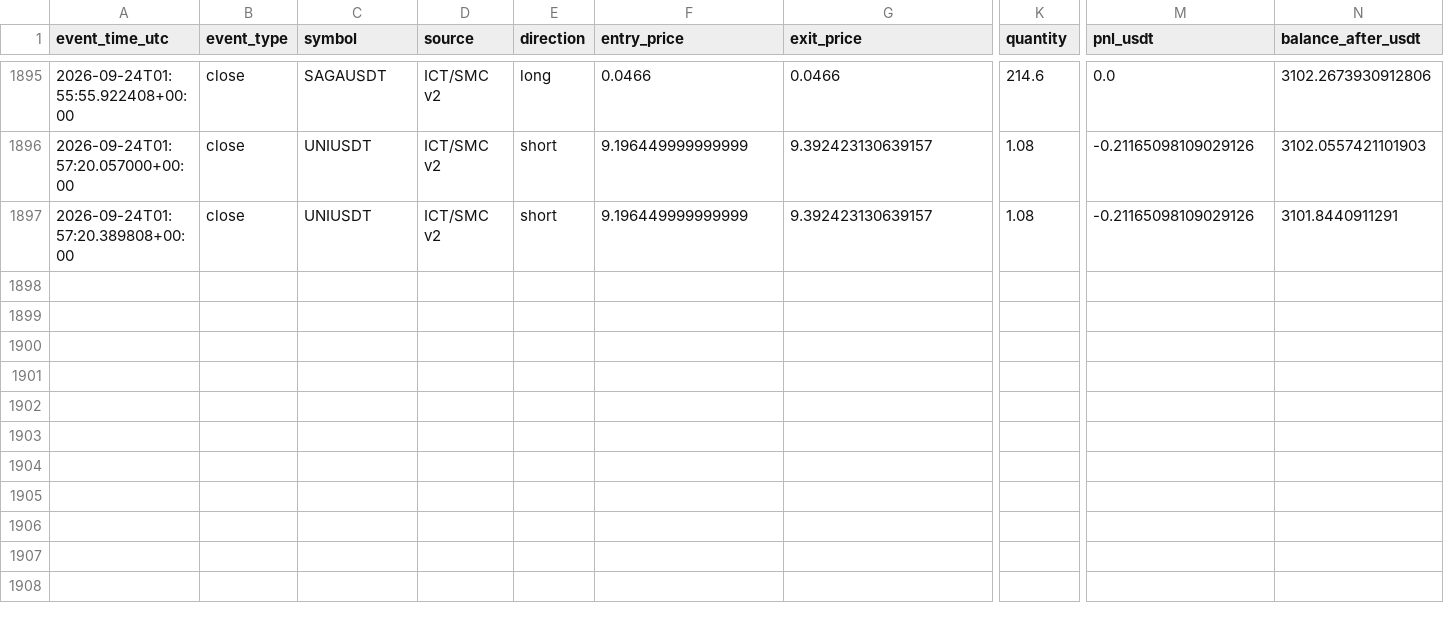
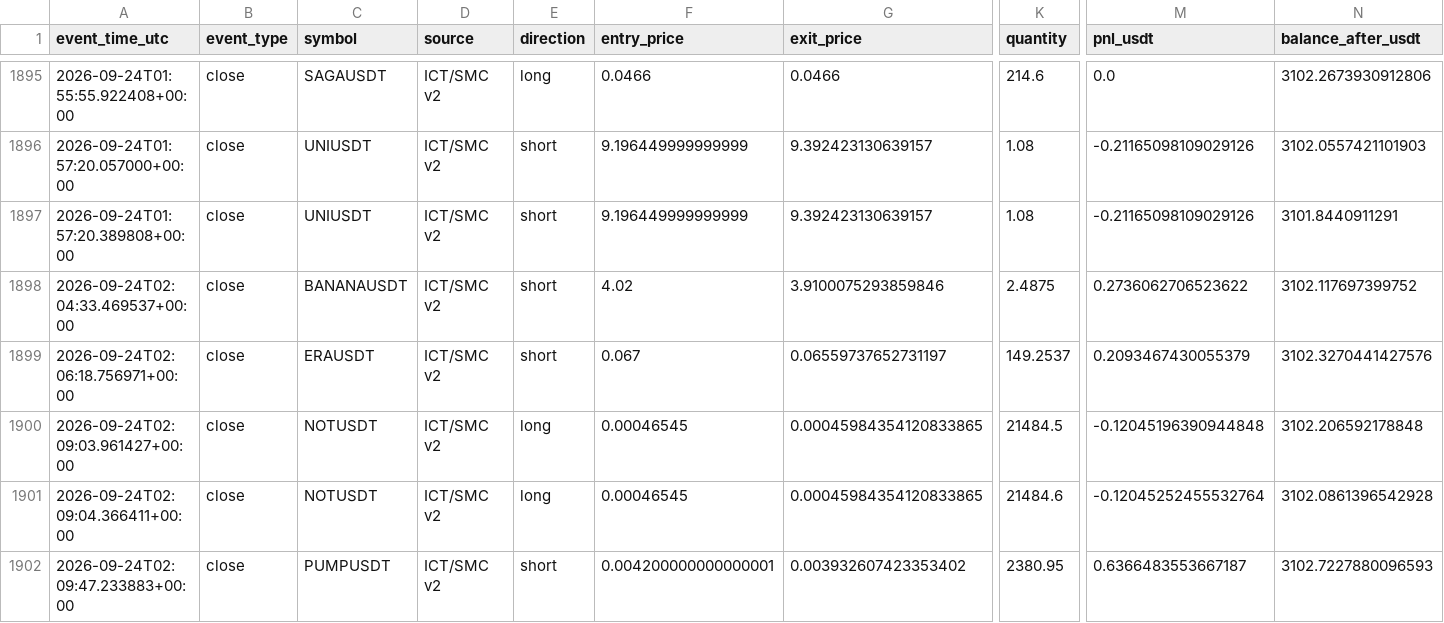
Before and after one commit to amirtorofi-sketch/tabdeal-usdt-live-trading-ready, a CSV file: bot2_live/paper_trades_log.csv, drawn as a sheet; only a part is shown, gaps mark what is left out; rows hold the shown columns only; the diff names each change by its address in the sheet, - before the commit and + after, or states it on an @@ line.

Commit message:
update bot2 state/paper log [skip ci]

```diff
--- a/bot2_live/paper_trades_log.csv
+++ b/bot2_live/paper_trades_log.csv
+row 1898: 2026-09-24T02:04:33.469537+00:00 | close | BANANAUSDT | ICT/SMC v2 | short | 4.02 | 3.9100075293859846 | 2.4875 | 0.2736062706523622 | 3102.117697399752
+row 1899: 2026-09-24T02:06:18.756971+00:00 | close | ERAUSDT | ICT/SMC v2 | short | 0.067 | 0.06559737652731197 | 149.2537 | 0.2093467430055379 | 3102.3270441427576
+row 1900: 2026-09-24T02:09:03.961427+00:00 | close | NOTUSDT | ICT/SMC v2 | long | 0.00046545 | 0.00045984354120833865 | 21484.5 | -0.12045196390944848 | 3102.206592178848
+row 1901: 2026-09-24T02:09:04.366411+00:00 | close | NOTUSDT | ICT/SMC v2 | long | 0.00046545 | 0.00045984354120833865 | 21484.6 | -0.12045252455532764 | 3102.0861396542928
+row 1902: 2026-09-24T02:09:47.233883+00:00 | close | PUMPUSDT | ICT/SMC v2 | short | 0.004200000000000001 | 0.003932607423353402 | 2380.95 | 0.6366483553667187 | 3102.7227880096593
```
Also changed, not shown: 1 other file.
